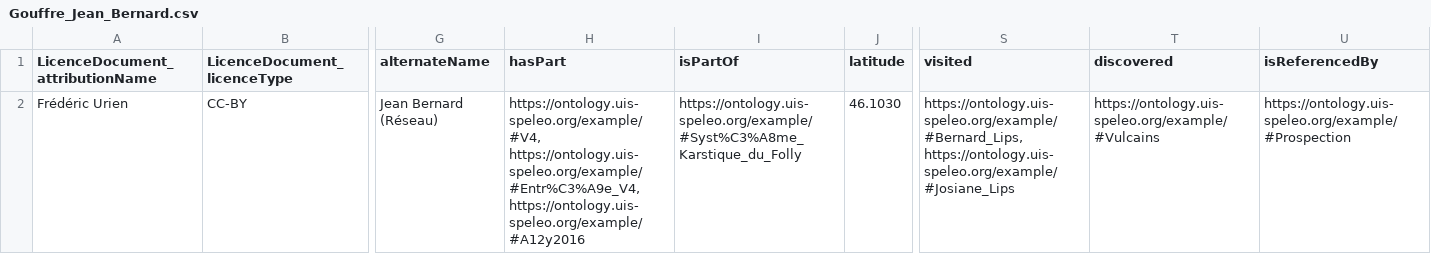
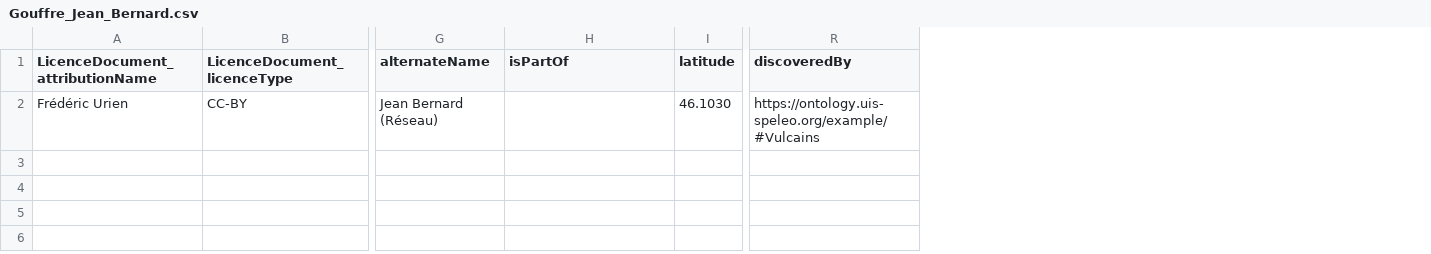
Before and after one commit to GrottoCenter/Karstlink-ontology, a CSV file: example/Gouffre_Jean_Bernard.csv, drawn as a sheet; only a part is shown, gaps mark what is left out; removed rows and columns are numbered as before the commit, all else as after; the diff names each change by its address in the sheet, - before the commit and + after, or states it on an @@ line.

Commit message:
Review of Underground ontology and examples

```diff
--- a/example/Gouffre_Jean_Bernard.csv
+++ b/example/Gouffre_Jean_Bernard.csv
-column H (hasPart), row 2: https://ontology.uis-speleo.org/example/#V4, https://ontology.uis-speleo.org/example/#Entr%C3%A9e_V4, https://ontology.uis-speleo.org/example/#A12y2016
-column S (visited), row 2: https://ontology.uis-speleo.org/example/#Bernard_Lips, https://ontology.uis-speleo.org/example/#Josiane_Lips
-column U (isReferencedBy), row 2: https://ontology.uis-speleo.org/example/#Prospection
-R1: discovered
+R1: discoveredBy
-H2 (isPartOf): https://ontology.uis-speleo.org/example/#Syst%C3%A8me_Karstique_du_Folly
+H2 (isPartOf): (empty)
```
Also changed, not shown: example/V4.csv, 5 other files.
